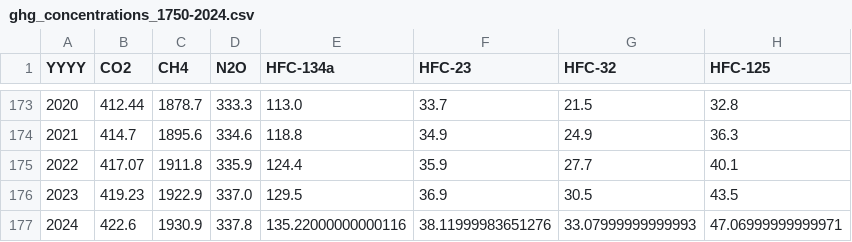
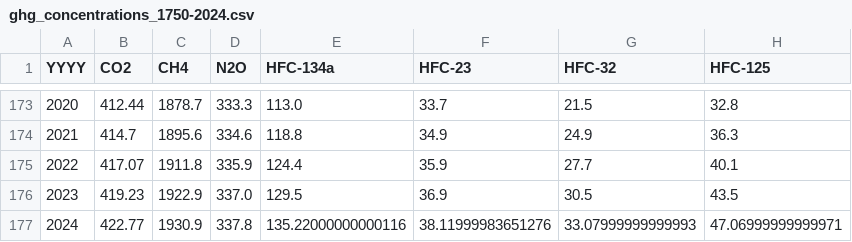
Before and after one commit to ClimateIndicator/forcing-timeseries, a CSV file: output/ghg_concentrations_1750-2024.csv, drawn as a sheet; only a part is shown, gaps mark what is left out; the diff names each change by its address in the sheet, - before the commit and + after, or states it on an @@ line.

```diff
--- a/output/ghg_concentrations_1750-2024.csv
+++ b/output/ghg_concentrations_1750-2024.csv
-B177 (CO2): 422.6
+B177 (CO2): 422.77
```
Also changed, not shown: 5 other files.
